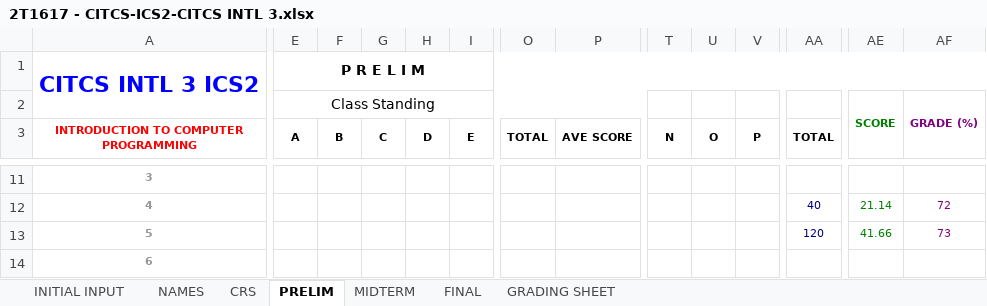
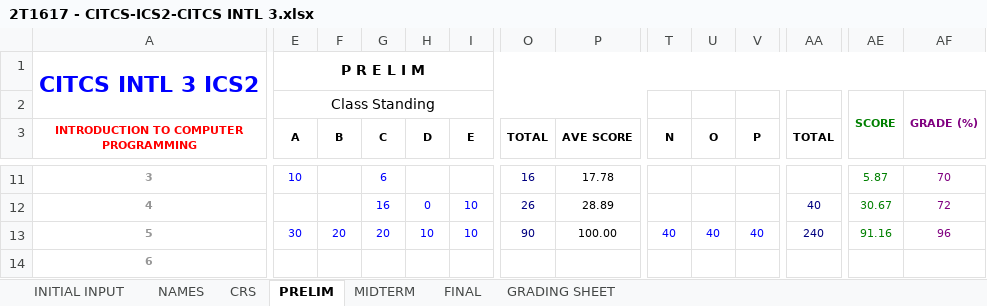
Before and after one commit to primusr/ClassRecords, an Excel workbook: 2T1617CR/2T1617 - CITCS-ICS2-CITCS INTL 3.xlsx, sheet PRELIM, drawn as a sheet; only a part is shown, gaps mark what is left out; values as stored, in another font and other column widths than the file's, no borders; the diff covers the shown part only; the diff names each change by its address in the sheet, - before the commit and + after, or states it on an @@ line.

```diff
--- a/2T1617CR/2T1617 - CITCS-ICS2-CITCS INTL 3.xlsx (sheet PRELIM)
+++ b/2T1617CR/2T1617 - CITCS-ICS2-CITCS INTL 3.xlsx (sheet PRELIM)
-E11 (A): (empty)
+E11 (A): 10
-G11 (C): (empty)
+G11 (C): 6
-O11 (TOTAL): (empty)
+O11 (TOTAL): 16
-P11 (AVE SCORE): (empty)
+P11 (AVE SCORE): 17.78
-AE11: (empty)
+AE11: 5.87
-AF11: (empty)
+AF11: 70
-G12 (C): (empty)
+G12 (C): 16
-H12 (D): (empty)
+H12 (D): 0
-I12:I13 (E): (empty)
+I12:I13 (E): 10
-O12 (TOTAL): (empty)
+O12 (TOTAL): 26
-P12 (AVE SCORE): (empty)
+P12 (AVE SCORE): 28.89
-AE12: 21.14
+AE12: 30.67
-E13 (A): (empty)
+E13 (A): 30
-F13 (B): (empty)
+F13 (B): 20
-G13 (C): (empty)
+G13 (C): 20
-H13 (D): (empty)
+H13 (D): 10
-O13 (TOTAL): (empty)
+O13 (TOTAL): 90
-P13 (AVE SCORE): (empty)
+P13 (AVE SCORE): 100.00
-T13 (N): (empty)
+T13 (N): 40
-U13 (O): (empty)
+U13 (O): 40
-V13 (P): (empty)
+V13 (P): 40
-AA13 (TOTAL): 120
+AA13 (TOTAL): 240
-AE13: 41.66
+AE13: 91.16
-AF13: 73
+AF13: 96
```
Also changed, not shown: 1 added row, 1 removed row and 384 edited cells elsewhere in this sheet, sheet CRS, sheet GRADING SHEET.
